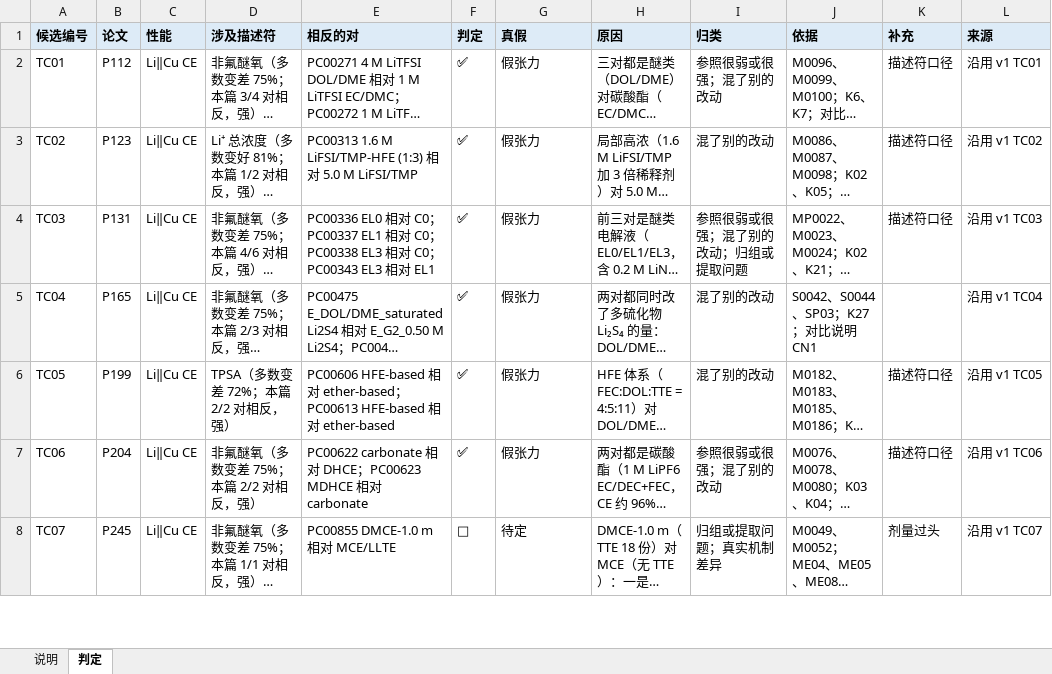
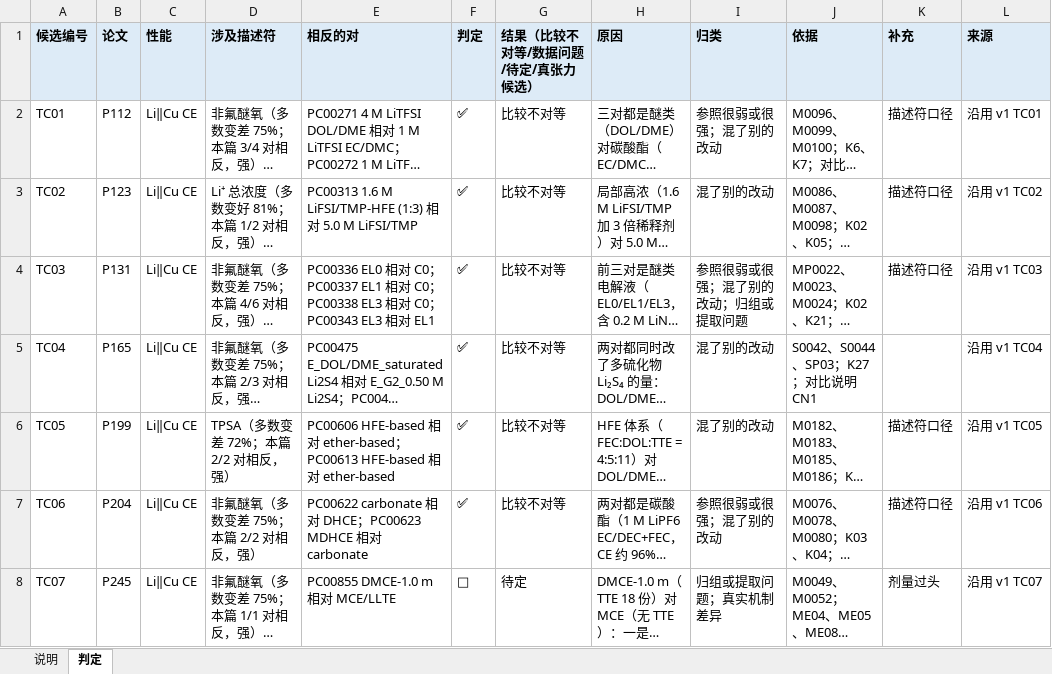
Before and after one commit to zhuonanli08/Li-S_Electrolyte_Conflicts, an Excel workbook: output/张力判定_313篇_2026-11-07/判定表_v2.xlsx, sheet 判定, drawn as a sheet; only a part is shown; long unchanged cells end in …; values as stored, in another font and other column widths than the file's, no borders; the diff covers the shown part only; the diff names each change by its address in the sheet, - before the commit and + after, or states it on an @@ line.

```diff
--- a/output/张力判定_313篇_2026-11-07/判定表_v2.xlsx (sheet 判定)
+++ b/output/张力判定_313篇_2026-11-07/判定表_v2.xlsx (sheet 判定)
-G1: 真假
+G1: 结果（比较不对等/数据问题/待定/真张力候选）
-G2:G7 (结果（比较不对等/数据问题/待定/真张力候选）): 假张力
+G2:G7 (结果（比较不对等/数据问题/待定/真张力候选）): 比较不对等
```
Also changed, not shown: 27 edited cells elsewhere in this sheet, output/张力判定_313篇_2026-11-07/判定表.xlsx, output/张力判定_313篇_2026-11-07/判定表_v2_弱.xlsx, 13 other files.
